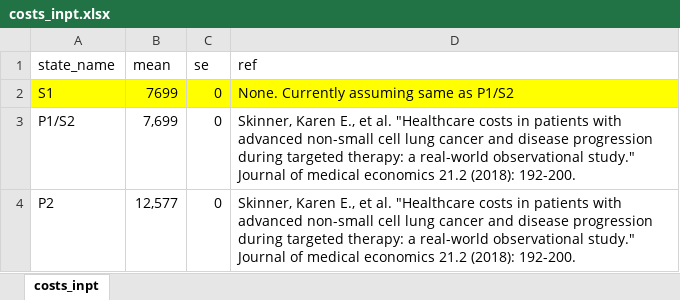
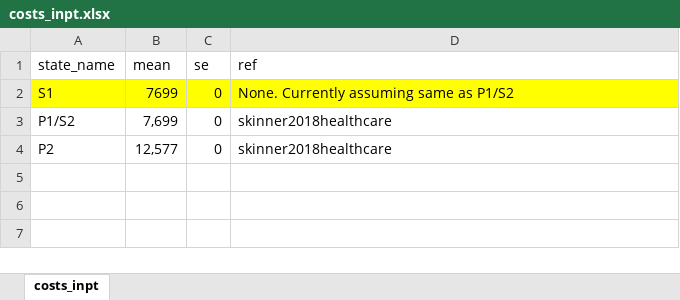
Before and after one commit to InnovationValueInitiative/IVI-NSCLC, an Excel workbook: data-raw/costs_inpt.xlsx, sheet costs_inpt, drawn as a sheet; values as stored, in another font and other column widths than the file's, no borders; the diff names each change by its address in the sheet, - before the commit and + after, or states it on an @@ line.

```diff
--- a/data-raw/costs_inpt.xlsx (sheet costs_inpt)
+++ b/data-raw/costs_inpt.xlsx (sheet costs_inpt)
-D3:D4 (ref): Skinner, Karen E., et al. "Healthcare costs in patients with advanced non-small cell lung cancer and disease progression during targeted therapy: a real-world observational study." Journal of medical economics 21.2 (2018): 192-200.
+D3:D4 (ref): skinner2018healthcare
```
Also changed, not shown: data-raw/costs_ae.xlsx, data-raw/costs_op.xlsx, 11 other files.
